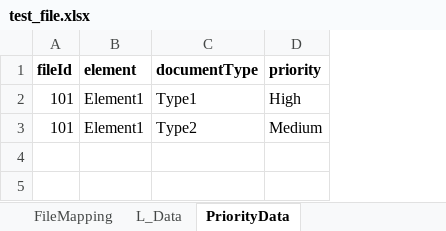
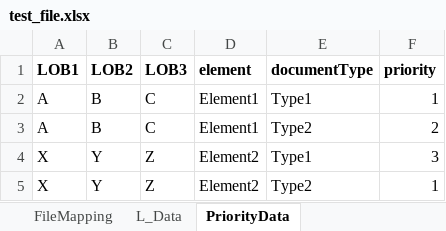
Before and after one commit to mmohanty/python-parallel-processing, an Excel workbook: test_file.xlsx, sheet PriorityData, drawn as a sheet; values as stored, in another font and other column widths than the file's, no borders; removed rows and columns are numbered as before the commit, all else as after; the diff names each change by its address in the sheet, - before the commit and + after, or states it on an @@ line.

```diff
--- a/test_file.xlsx (sheet PriorityData)
+++ b/test_file.xlsx (sheet PriorityData)
-column A (fileId), rows 2-3: 101 | 101
+column A (LOB1), rows 2-3: A | A
+column B (LOB2), rows 2-3: B | B
+column C (LOB3), rows 2-3: C | C
-F2 (priority): High
+F2 (priority): 1
-F3 (priority): Medium
+F3 (priority): 2
+row 4: X | Y | Z | Element2 | Type1 | 3
+row 5: X | Y | Z | Element2 | Type2 | 1
```
Also changed, not shown: 1 other file.
